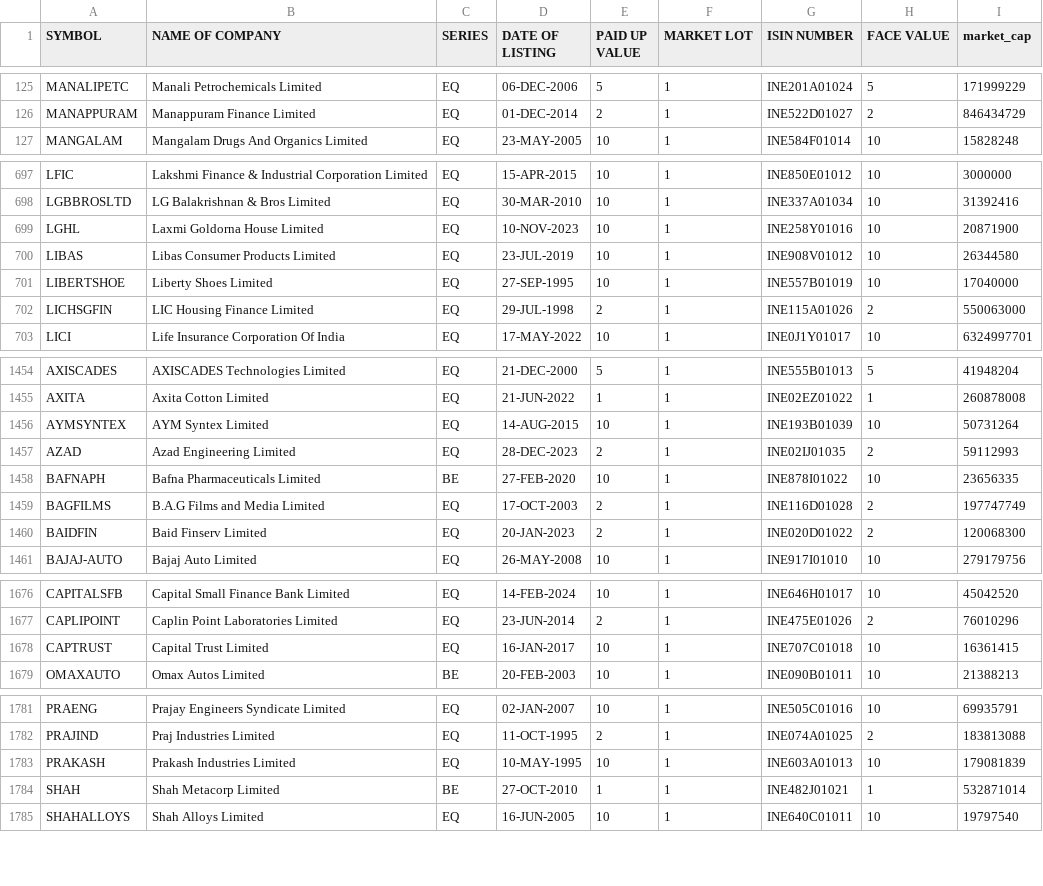
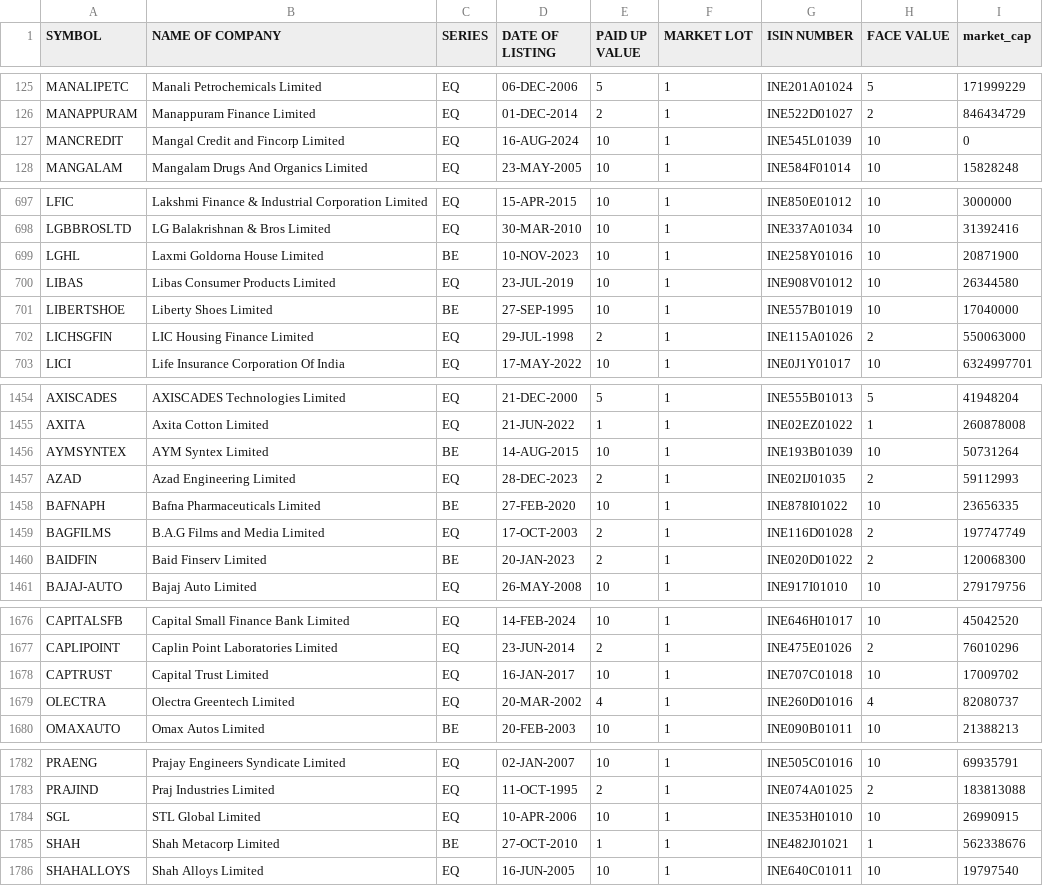
Before and after one commit to sggovtech/githubactions2, a CSV file: combined_instruments_N.csv, drawn as a sheet; only a part is shown, gaps mark what is left out; the diff covers the shown part only.

Commit message:
Add  file

```diff
--- a/combined_instruments_N.csv
+++ b/combined_instruments_N.csv
@@ -126,2 +126,3 @@ MANALIPETC,Manali Petrochemicals Limited,EQ,06-DEC-2006,5,1,INE201A01024,5,17199
 MANAPPURAM,Manappuram Finance Limited,EQ,01-DEC-2014,2,1,INE522D01027,2,846434729
+MANCREDIT,Mangal Credit and Fincorp Limited,EQ,16-AUG-2024,10,1,INE545L01039,10,0
 MANGALAM,Mangalam Drugs And Organics Limited,EQ,23-MAY-2005,10,1,INE584F01014,10,15828248
@@ -698,5 +698,5 @@ LFIC,Lakshmi Finance & Industrial Corporation Limited,EQ,15-APR-2015,10,1,INE850
 LGBBROSLTD,LG Balakrishnan & Bros Limited,EQ,30-MAR-2010,10,1,INE337A01034,10,31392416
-LGHL,Laxmi Goldorna House Limited,EQ,10-NOV-2023,10,1,INE258Y01016,10,20871900
+LGHL,Laxmi Goldorna House Limited,BE,10-NOV-2023,10,1,INE258Y01016,10,20871900
 LIBAS,Libas Consumer Products Limited,EQ,23-JUL-2019,10,1,INE908V01012,10,26344580
-LIBERTSHOE,Liberty Shoes Limited,EQ,27-SEP-1995,10,1,INE557B01019,10,17040000
+LIBERTSHOE,Liberty Shoes Limited,BE,27-SEP-1995,10,1,INE557B01019,10,17040000
 LICHSGFIN,LIC Housing Finance Limited,EQ,29-JUL-1998,2,1,INE115A01026,2,550063000
@@ -1455,3 +1455,3 @@ AXISCADES,AXISCADES Technologies Limited,EQ,21-DEC-2000,5,1,INE555B01013,5,41948
 AXITA,Axita Cotton Limited,EQ,21-JUN-2022,1,1,INE02EZ01022,1,260878008
-AYMSYNTEX,AYM Syntex Limited,EQ,14-AUG-2015,10,1,INE193B01039,10,50731264
+AYMSYNTEX,AYM Syntex Limited,BE,14-AUG-2015,10,1,INE193B01039,10,50731264
 AZAD,Azad Engineering Limited,EQ,28-DEC-2023,2,1,INE02IJ01035,2,59112993
@@ -1459,3 +1459,3 @@ BAFNAPH,Bafna Pharmaceuticals Limited,BE,27-FEB-2020,10,1,INE878I01022,10,236563
 BAGFILMS,B.A.G Films and Media Limited,EQ,17-OCT-2003,2,1,INE116D01028,2,197747749
-BAIDFIN,Baid Finserv Limited,EQ,20-JAN-2023,2,1,INE020D01022,2,120068300
+BAIDFIN,Baid Finserv Limited,BE,20-JAN-2023,2,1,INE020D01022,2,120068300
 BAJAJ-AUTO,Bajaj Auto Limited,EQ,26-MAY-2008,10,1,INE917I01010,10,279179756
@@ -1677,3 +1677,4 @@ CAPITALSFB,Capital Small Finance Bank Limited,EQ,14-FEB-2024,10,1,INE646H01017,1
 CAPLIPOINT,Caplin Point Laboratories Limited,EQ,23-JUN-2014,2,1,INE475E01026,2,76010296
-CAPTRUST,Capital Trust Limited,EQ,16-JAN-2017,10,1,INE707C01018,10,16361415
+CAPTRUST,Capital Trust Limited,EQ,16-JAN-2017,10,1,INE707C01018,10,17009702
+OLECTRA,Olectra Greentech Limited,EQ,20-MAR-2002,4,1,INE260D01016,4,82080737
 OMAXAUTO,Omax Autos Limited,BE,20-FEB-2003,10,1,INE090B01011,10,21388213
@@ -1782,4 +1783,4 @@ PRAENG,Prajay Engineers Syndicate Limited,EQ,02-JAN-2007,10,1,INE505C01016,10,69
 PRAJIND,Praj Industries Limited,EQ,11-OCT-1995,2,1,INE074A01025,2,183813088
-PRAKASH,Prakash Industries Limited,EQ,10-MAY-1995,10,1,INE603A01013,10,179081839
-SHAH,Shah Metacorp Limited,BE,27-OCT-2010,1,1,INE482J01021,1,532871014
+SGL,STL Global Limited,EQ,10-APR-2006,10,1,INE353H01010,10,26990915
+SHAH,Shah Metacorp Limited,BE,27-OCT-2010,1,1,INE482J01021,1,562338676
 SHAHALLOYS,Shah Alloys Limited,EQ,16-JUN-2005,10,1,INE640C01011,10,19797540
```
Also changed, not shown: 2 moved rows and 32 edited cells elsewhere in this file.
